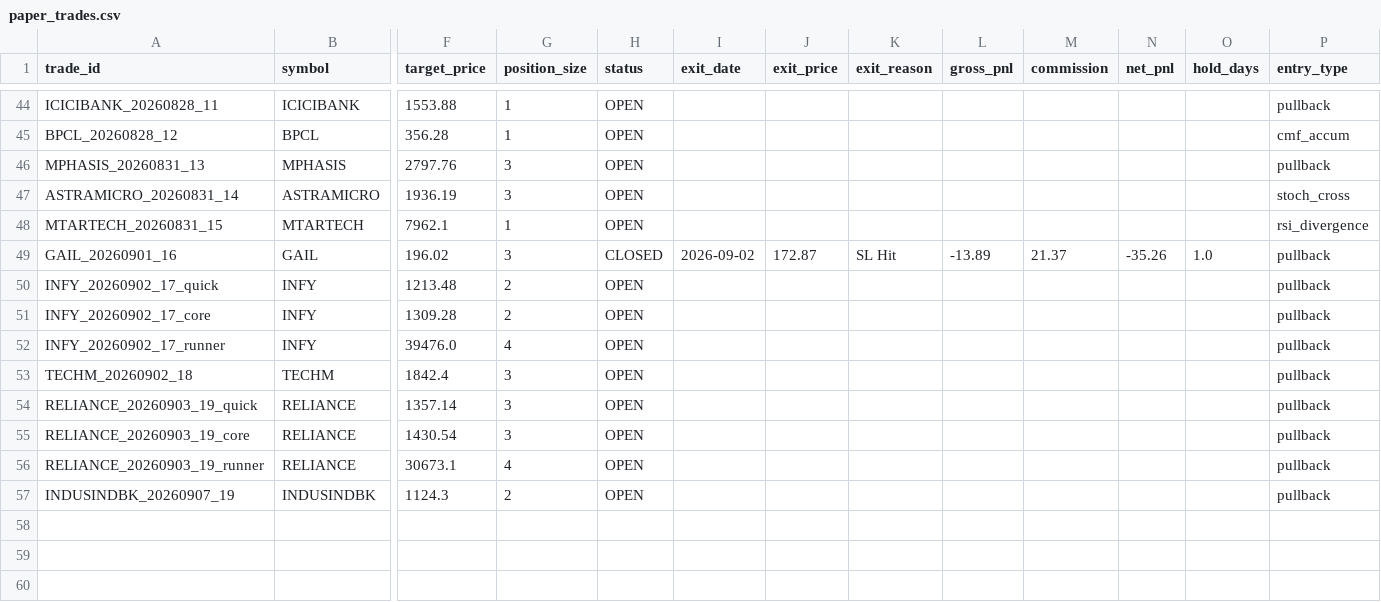
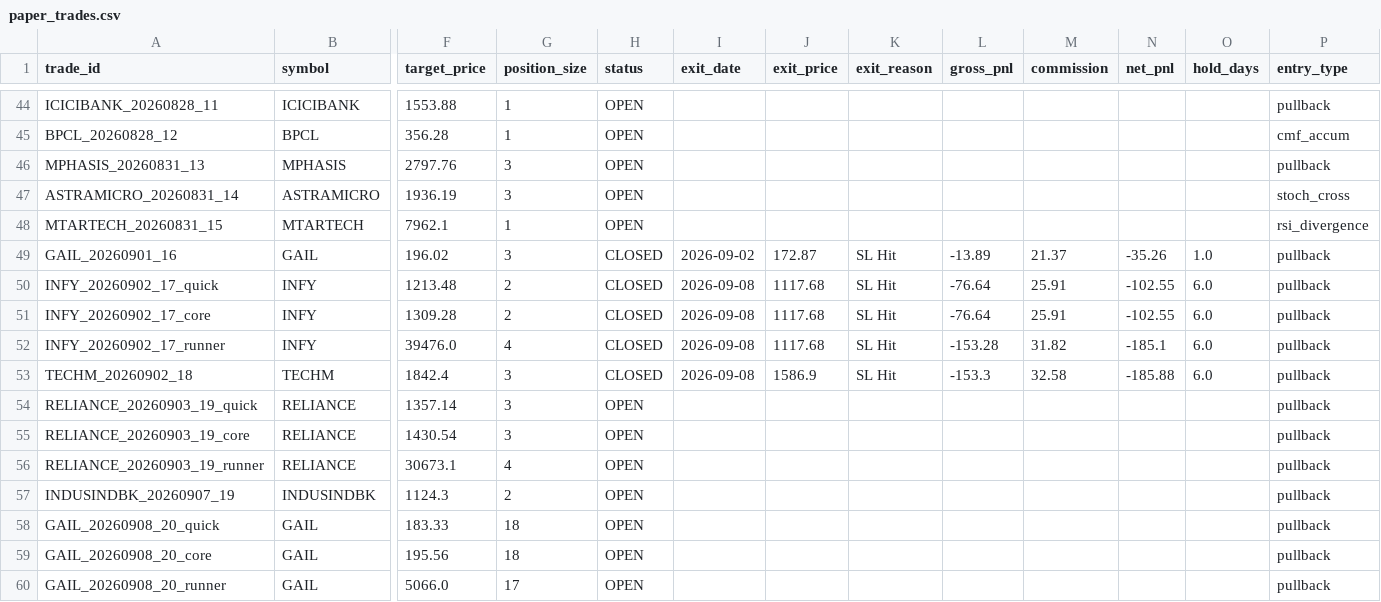
Before and after one commit to tanmaykaper/Paper-Trading-Bot, a CSV file: paper_trades.csv, drawn as a sheet; only a part is shown, gaps mark what is left out; rows hold the shown columns only; the diff names each change by its address in the sheet, - before the commit and + after, or states it on an @@ line.

```diff
--- a/paper_trades.csv
+++ b/paper_trades.csv
-H50:H53 (status): OPEN
+H50:H53 (status): CLOSED
-I50:I53 (exit_date): (empty)
+I50:I53 (exit_date): 2026-09-08
-J50:J52 (exit_price): (empty)
+J50:J52 (exit_price): 1117.68
-K50:K53 (exit_reason): (empty)
+K50:K53 (exit_reason): SL Hit
-L50:L51 (gross_pnl): (empty)
+L50:L51 (gross_pnl): -76.64
-M50:M51 (commission): (empty)
+M50:M51 (commission): 25.91
-N50:N51 (net_pnl): (empty)
+N50:N51 (net_pnl): -102.55
-O50:O53 (hold_days): (empty)
+O50:O53 (hold_days): 6.0
-L52 (gross_pnl): (empty)
+L52 (gross_pnl): -153.28
-M52 (commission): (empty)
+M52 (commission): 31.82
-N52 (net_pnl): (empty)
+N52 (net_pnl): -185.1
-J53 (exit_price): (empty)
+J53 (exit_price): 1586.9
-L53 (gross_pnl): (empty)
+L53 (gross_pnl): -153.3
-M53 (commission): (empty)
+M53 (commission): 32.58
-N53 (net_pnl): (empty)
+N53 (net_pnl): -185.88
+row 58: GAIL_20260908_20_quick | GAIL | 183.33 | 18 | OPEN |  |  |  |  |  |  |  | pullback
+row 59: GAIL_20260908_20_core | GAIL | 195.56 | 18 | OPEN |  |  |  |  |  |  |  | pullback
+row 60: GAIL_20260908_20_runner | GAIL | 5066.0 | 17 | OPEN |  |  |  |  |  |  |  | pullback
```
Also changed, not shown: daily_equity.csv.
